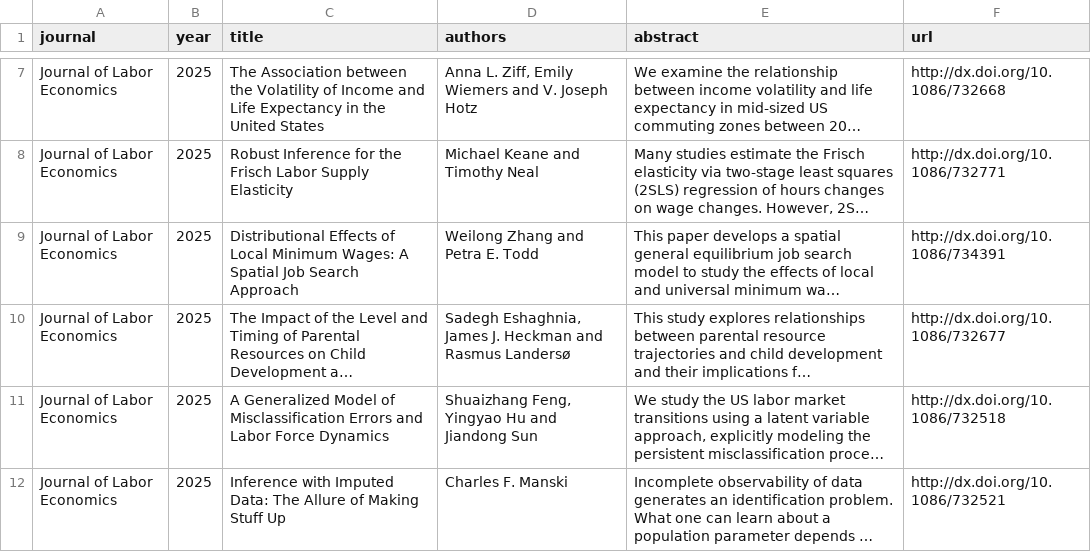
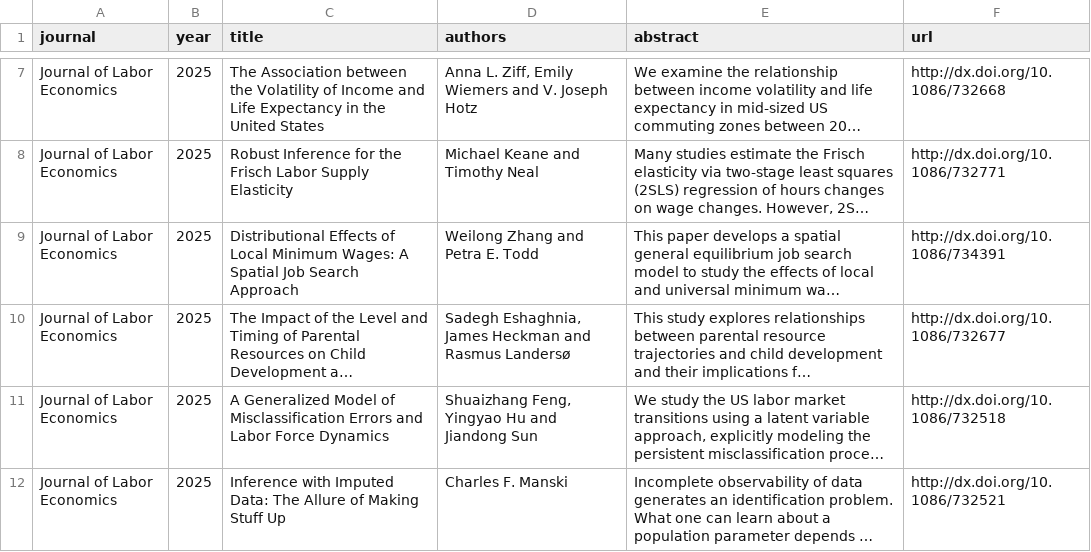
Before and after one commit to cccc0423/find-economic-papers, a CSV file: data/Journal_of_Labor_Economics_2025.csv, drawn as a sheet; only a part is shown, gaps mark what is left out; long unchanged cells end in …; the diff names each change by its address in the sheet, - before the commit and + after, or states it on an @@ line.

```diff
--- a/data/Journal_of_Labor_Economics_2025.csv
+++ b/data/Journal_of_Labor_Economics_2025.csv
-D10 (authors): …Eshaghnia, James J. Heckman and…
+D10 (authors): …Eshaghnia, James Heckman and…
```
Also changed, not shown: data/AEJ_Applied_Economics_2025.csv, data/AEJ_Economic_Policy_2025.csv, 11 other files.
